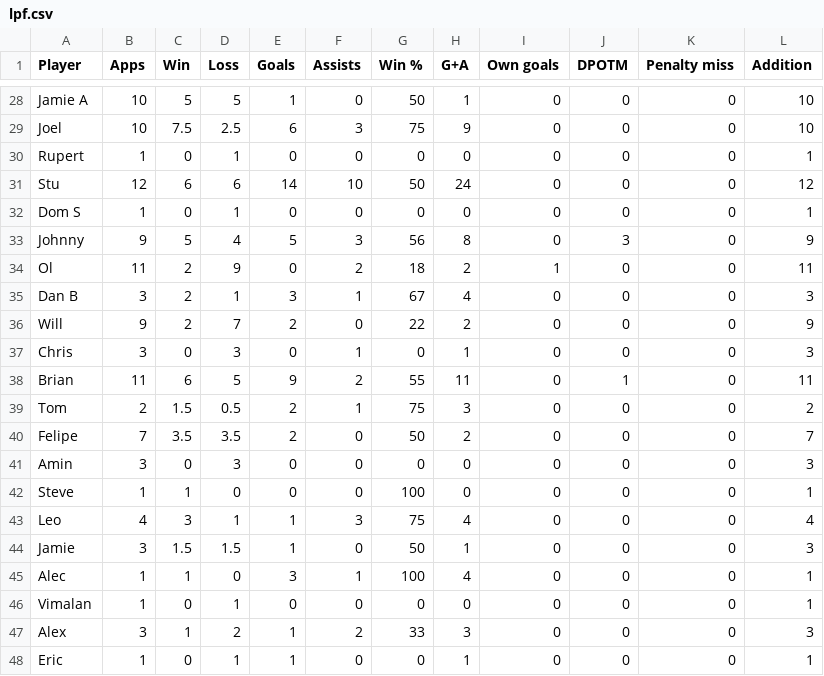
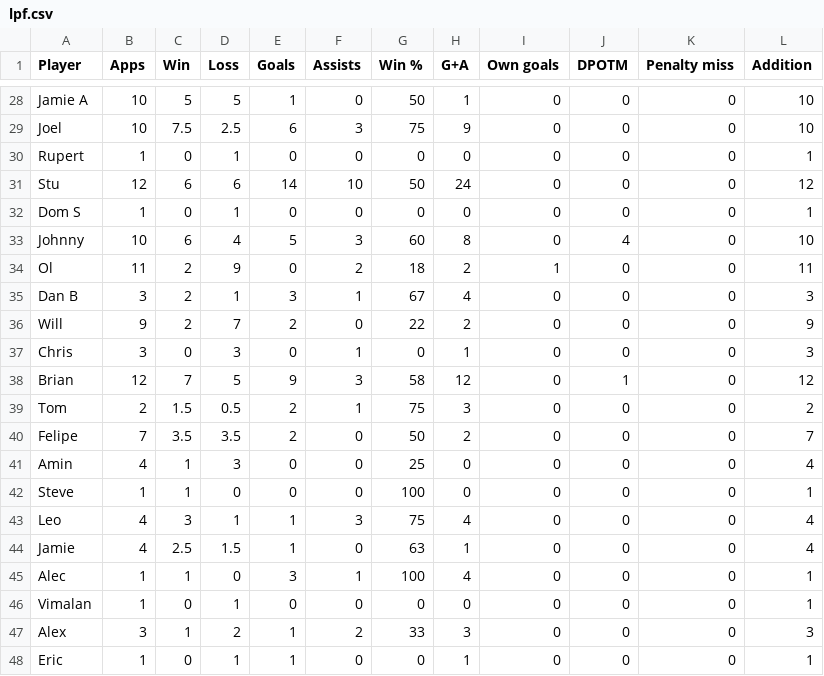
Before and after one commit to louismaughan/lpf, a CSV file: lpf.csv, drawn as a sheet; only a part is shown, gaps mark what is left out; the diff covers the shown part only.

```diff
--- a/lpf.csv
+++ b/lpf.csv
@@ -32,3 +32,3 @@ Stu,12,6,6,14,10,50,24,0,0,0,12
 Dom S,1,0,1,0,0,0,0,0,0,0,1
-Johnny,9,5,4,5,3,56,8,0,3,0,9
+Johnny,10,6,4,5,3,60,8,0,4,0,10
 Ol,11,2,9,0,2,18,2,1,0,0,11
@@ -37,9 +37,9 @@ Will,9,2,7,2,0,22,2,0,0,0,9
 Chris,3,0,3,0,1,0,1,0,0,0,3
-Brian,11,6,5,9,2,55,11,0,1,0,11
+Brian,12,7,5,9,3,58,12,0,1,0,12
 Tom,2,1.5,0.5,2,1,75,3,0,0,0,2
 Felipe,7,3.5,3.5,2,0,50,2,0,0,0,7
-Amin,3,0,3,0,0,0,0,0,0,0,3
+Amin,4,1,3,0,0,25,0,0,0,0,4
 Steve,1,1,0,0,0,100,0,0,0,0,1
 Leo,4,3,1,1,3,75,4,0,0,0,4
-Jamie,3,1.5,1.5,1,0,50,1,0,0,0,3
+Jamie,4,2.5,1.5,1,0,63,1,0,0,0,4
 Alec,1,1,0,3,1,100,4,0,0,0,1
```
Also changed, not shown: 53 edited cells elsewhere in this file.
